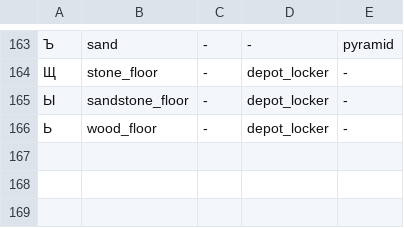
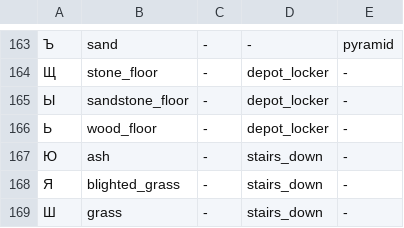
Before and after one commit to fawizja/Pixel, a CSV file: shared/src/main/resources/maps/world/legend.csv, drawn as a sheet; only a part is shown, gaps mark what is left out; the diff names each change by its address in the sheet, - before the commit and + after, or states it on an @@ line.

```diff
--- a/shared/src/main/resources/maps/world/legend.csv
+++ b/shared/src/main/resources/maps/world/legend.csv
+row 167: Ю | ash | - | stairs_down | -
+row 168: Я | blighted_grass | - | stairs_down | -
+row 169: Ш | grass | - | stairs_down | -
```
Also changed, not shown: shared/src/main/resources/maps/world/spawns.csv, shared/src/main/resources/maps/world/transitions.csv, 12 other files.
